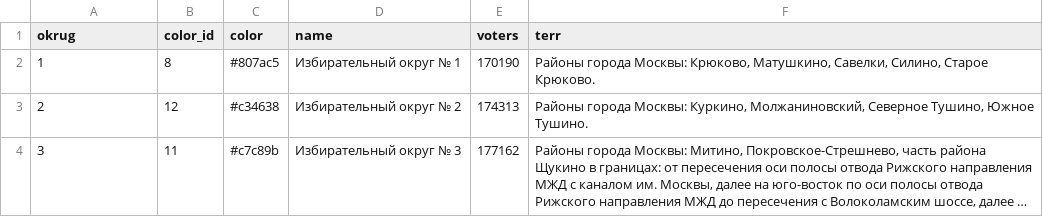
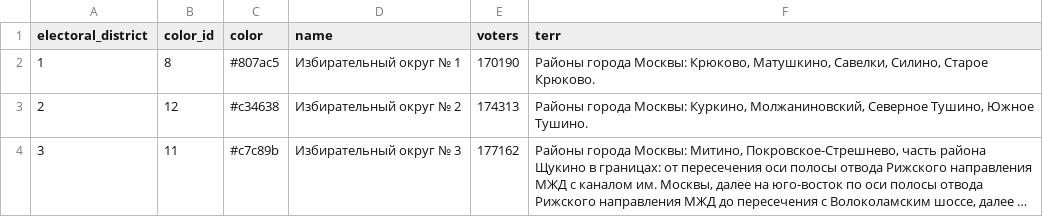
Before and after one commit to kalenkov/electoral-districts, a CSV file: MoscowCityDuma2014/data.csv, drawn as a sheet; only a part is shown; long unchanged cells end in ….

Commit message:
switch to GeoPackage and change names of the attributes

```diff
--- a/MoscowCityDuma2014/data.csv
+++ b/MoscowCityDuma2014/data.csv
@@ -1,2 +1,2 @@
-okrug,color_id,color,name,voters,terr
+electoral_district,color_id,color,name,voters,terr
 1,8,#807ac5,Избирательный округ № 1,170190,"Районы города Москвы: Крюково, Матушкино, Савелки, Силино, Старое Крюково."
```
Also changed, not shown: MoscowCityDuma2014/full.csv, MoscowCityDuma2024/data.csv, 8 other files.
